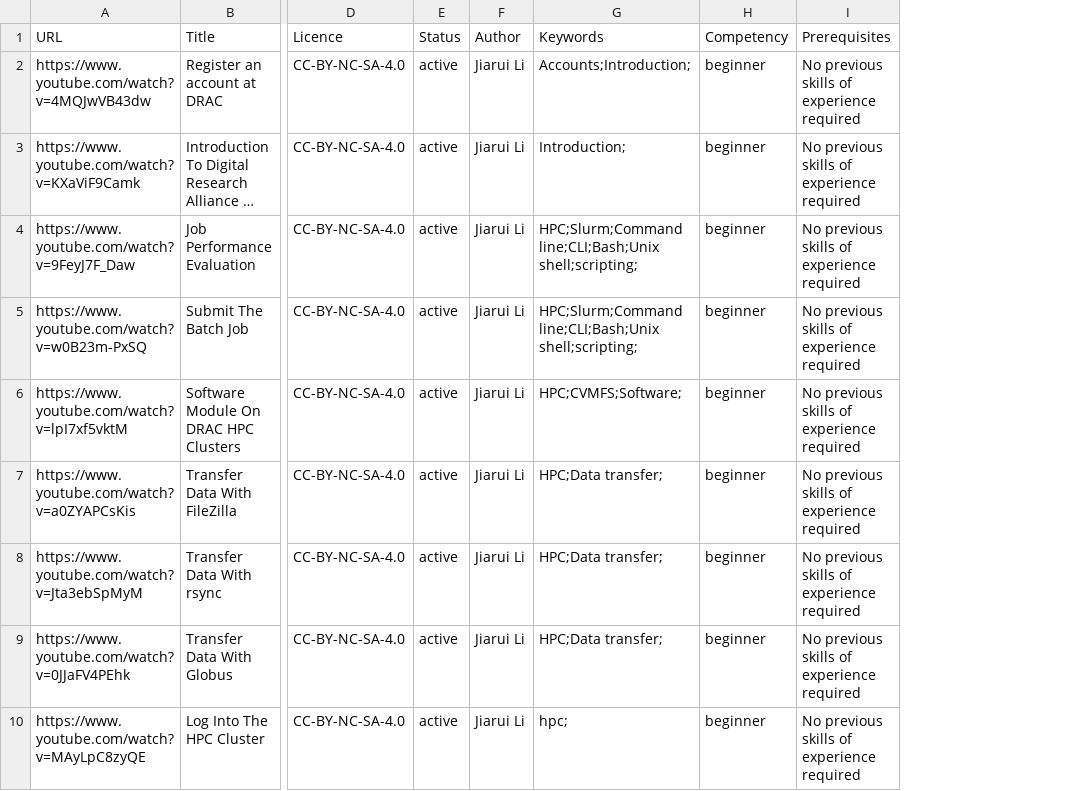
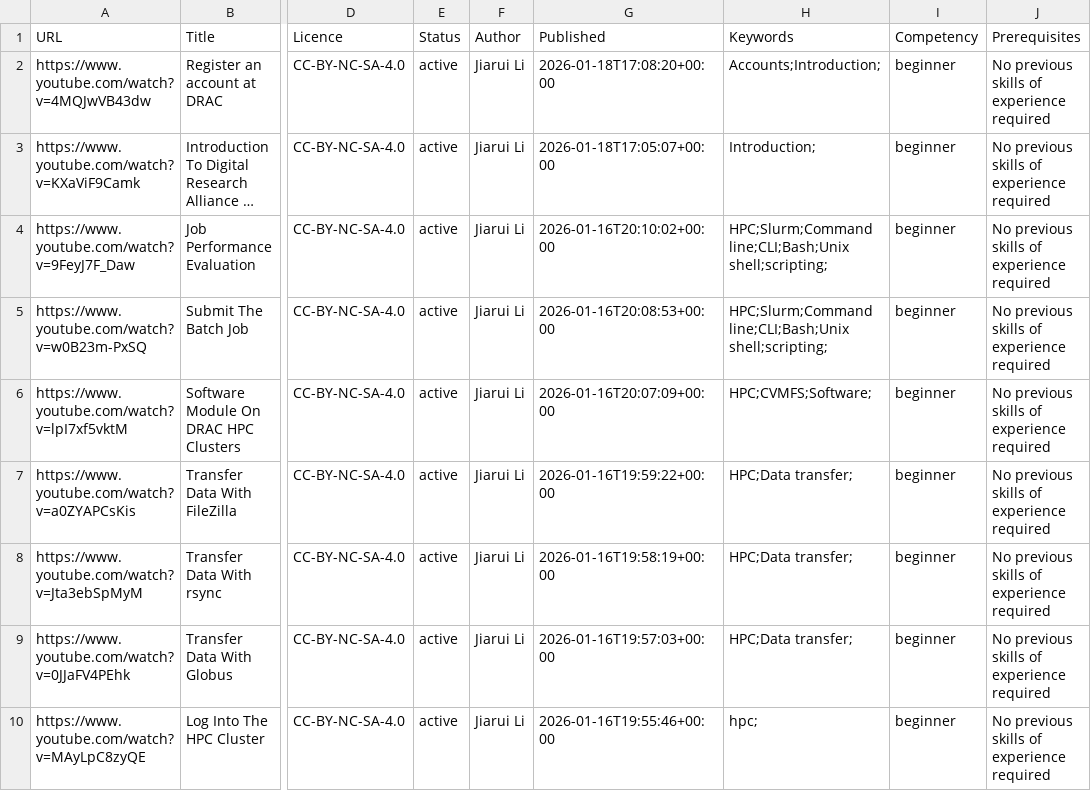
Before and after one commit to ualberta-rcg/public, a CSV file: explora-export/youtube.csv, drawn as a sheet; only a part is shown, gaps mark what is left out; long unchanged cells end in …; the diff names each change by its address in the sheet, - before the commit and + after, or states it on an @@ line.

Commit message:
Forgot published date.

```diff
--- a/explora-export/youtube.csv
+++ b/explora-export/youtube.csv
+column G (Published), rows 2-10: 2026-01-18T17:08:20+00:00 | 2026-01-18T17:05:07+00:00 | 2026-01-16T20:10:02+00:00 | 2026-01-16T20:08:53+00:00 | 2026-01-16T20:07:09+00:00 | 2026-01-16T19:59:22+00:00 | 2026-01-16T19:58:19+00:00 | 2026-01-16T19:57:03+00:00 | 2026-01-16T19:55:46+00:00
```
